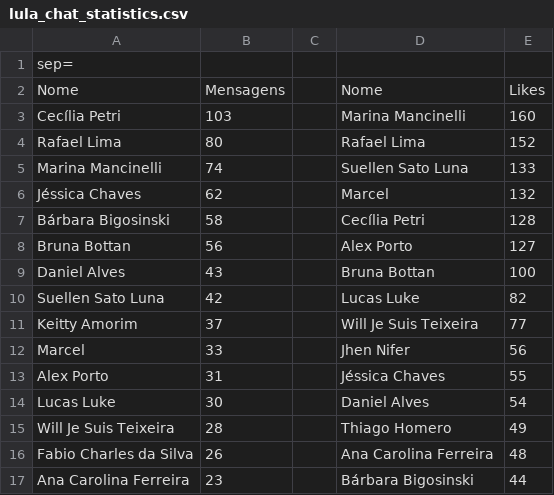
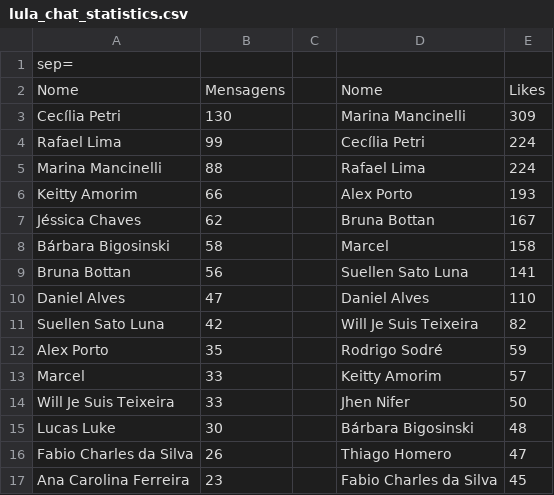
Before and after one commit to aporto/pcg, a CSV file: chat_do_lula/lula_chat_statistics.csv, drawn as a sheet; only a part is shown; the diff covers the shown part only.

Commit message:
update data

```diff
--- a/chat_do_lula/lula_chat_statistics.csv
+++ b/chat_do_lula/lula_chat_statistics.csv
@@ -2,16 +2,16 @@
 Nome	Mensagens		Nome	Likes
-Cecília Petri	103		Marina Mancinelli	160
-Rafael Lima	80		Rafael Lima	152
-Marina Mancinelli	74		Suellen Sato Luna	133
-Jéssica Chaves	62		Marcel	132
-Bárbara Bigosinski	58		Cecília Petri	128
-Bruna Bottan	56		Alex Porto	127
-Daniel Alves	43		Bruna Bottan	100
-Suellen Sato Luna	42		Lucas Luke	82
-Keitty Amorim	37		Will Je Suis Teixeira	77
-Marcel	33		Jhen Nifer	56
-Alex Porto	31		Jéssica Chaves	55
-Lucas Luke	30		Daniel Alves	54
-Will Je Suis Teixeira	28		Thiago Homero	49
-Fabio Charles da Silva	26		Ana Carolina Ferreira	48
-Ana Carolina Ferreira	23		Bárbara Bigosinski	44
+Cecília Petri	130		Marina Mancinelli	309
+Rafael Lima	99		Cecília Petri	224
+Marina Mancinelli	88		Rafael Lima	224
+Keitty Amorim	66		Alex Porto	193
+Jéssica Chaves	62		Bruna Bottan	167
+Bárbara Bigosinski	58		Marcel	158
+Bruna Bottan	56		Suellen Sato Luna	141
+Daniel Alves	47		Daniel Alves	110
+Suellen Sato Luna	42		Will Je Suis Teixeira	82
+Alex Porto	35		Rodrigo Sodré	59
+Marcel	33		Keitty Amorim	57
+Will Je Suis Teixeira	33		Jhen Nifer	50
+Lucas Luke	30		Bárbara Bigosinski	48
+Fabio Charles da Silva	26		Thiago Homero	47
+Ana Carolina Ferreira	23		Fabio Charles da Silva	45
```
Also changed, not shown: 4 added rows, 3 removed rows and 23 edited cells elsewhere in this file, 3 other files.
